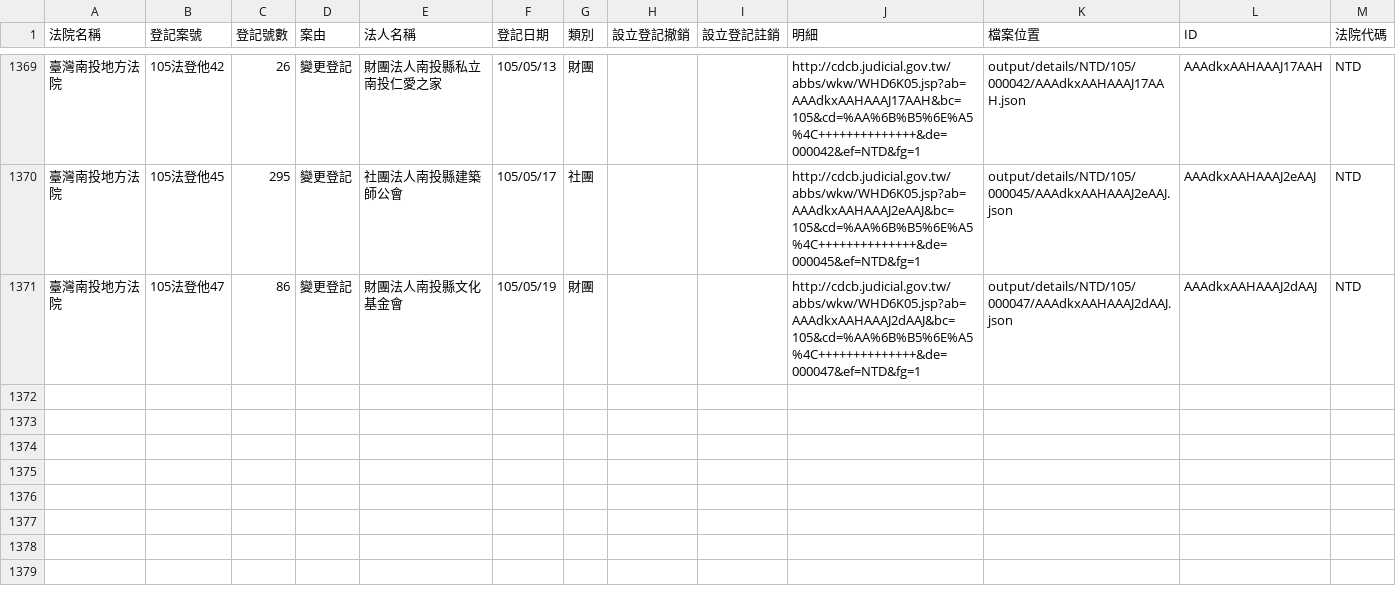
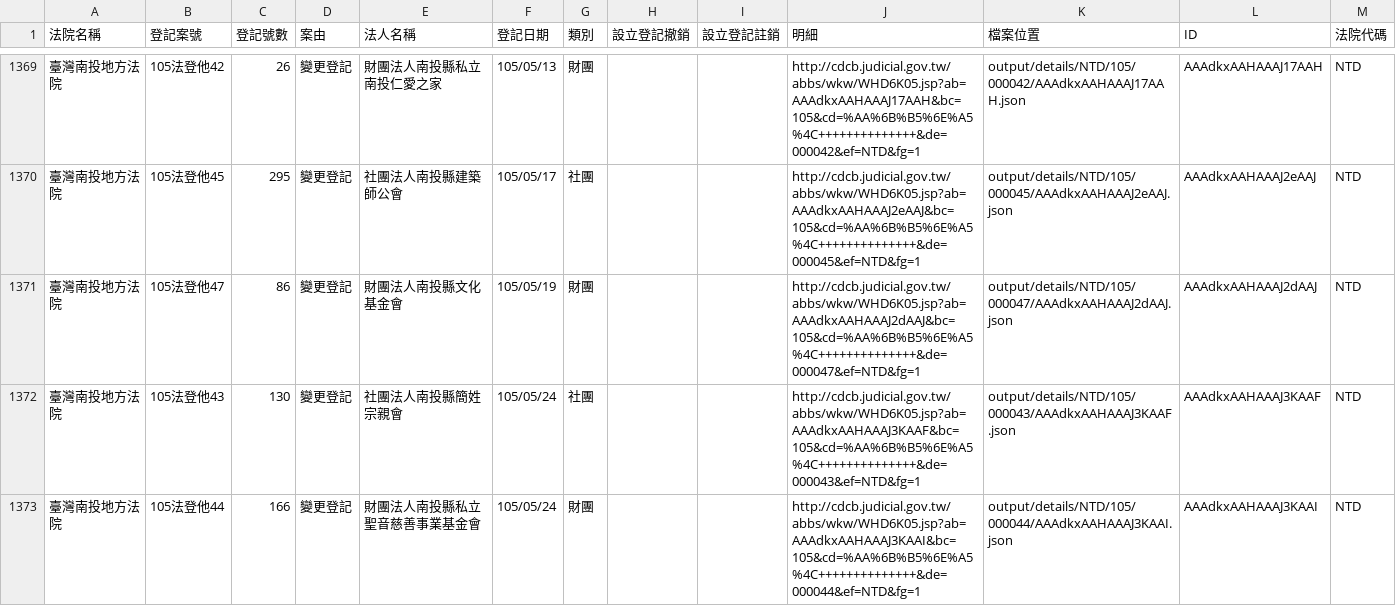
Before and after one commit to taichunmin/foundationtw, a CSV file: output/lists/NTD.csv, drawn as a sheet; only a part is shown, gaps mark what is left out; the diff names each change by its address in the sheet, - before the commit and + after, or states it on an @@ line.

Commit message:
update datasets @ 2016-05-25 02:00:01

```diff
--- a/output/lists/NTD.csv
+++ b/output/lists/NTD.csv
+row 1372: 臺灣南投地方法院 | 105法登他43 | 130 | 變更登記 | 社團法人南投縣簡姓宗親會 | 105/05/24 | 社團 |  |  | http://cdcb.judicial.gov.tw/abbs/wkw/WHD6K05.jsp?ab=AAAdkxAAHAAAJ3KAAF&bc=105&cd=%AA%6B%B5%6E%A5%4C++++++++++++++&de=000043&ef=NTD&fg=1 | output/details/NTD/105/000043/AAAdkxAAHAAAJ3KAAF.json | AAAdkxAAHAAAJ3KAAF | NTD
+row 1373: 臺灣南投地方法院 | 105法登他44 | 166 | 變更登記 | 財團法人南投縣私立聖音慈善事業基金會 | 105/05/24 | 財團 |  |  | http://cdcb.judicial.gov.tw/abbs/wkw/WHD6K05.jsp?ab=AAAdkxAAHAAAJ3KAAI&bc=105&cd=%AA%6B%B5%6E%A5%4C++++++++++++++&de=000044&ef=NTD&fg=1 | output/details/NTD/105/000044/AAAdkxAAHAAAJ3KAAI.json | AAAdkxAAHAAAJ3KAAI | NTD
```
Also changed, not shown: output/lists/CHD.csv, output/lists/HLD.csv, 49 other files.
